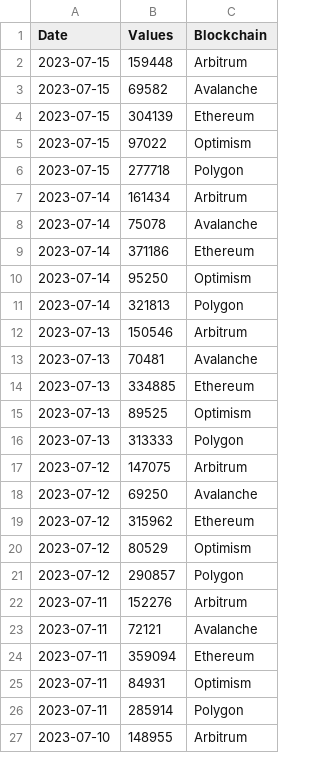
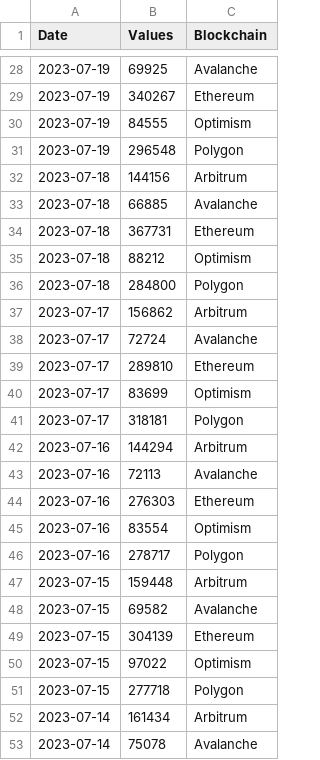
Before and after one commit to alitaslimi/outlier, a CSV file: data/tokens_senders_blockchain_daily.csv, drawn as a sheet; only a part is shown, gaps mark what is left out; the shorter side is filled out with more unchanged rows; the diff covers the shown part only.

```diff
--- a/data/tokens_senders_blockchain_daily.csv
+++ b/data/tokens_senders_blockchain_daily.csv
@@ -2 +28,20 @@ Date,Values,Blockchain
+2023-07-19,69925,Avalanche
+2023-07-19,340267,Ethereum
+2023-07-19,84555,Optimism
+2023-07-19,296548,Polygon
+2023-07-18,144156,Arbitrum
+2023-07-18,66885,Avalanche
+2023-07-18,367731,Ethereum
+2023-07-18,88212,Optimism
+2023-07-18,284800,Polygon
+2023-07-17,156862,Arbitrum
+2023-07-17,72724,Avalanche
+2023-07-17,289810,Ethereum
+2023-07-17,83699,Optimism
+2023-07-17,318181,Polygon
+2023-07-16,144294,Arbitrum
+2023-07-16,72113,Avalanche
+2023-07-16,276303,Ethereum
+2023-07-16,83554,Optimism
+2023-07-16,278717,Polygon
 2023-07-15,159448,Arbitrum
```
Also changed, not shown: 26 added rows elsewhere in this file, data/tokens_receivers_blockchain_daily.csv, data/tokens_transfer_count_blockchain_daily.csv, 3 other files.
